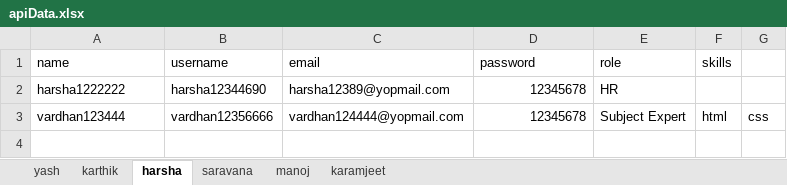
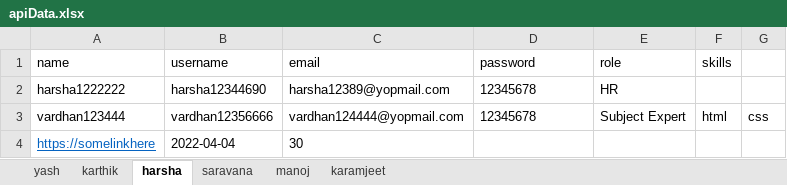
Before and after one commit to Saravanan-Deloitte/Automatic-Resume-Filter-Api-testing, an Excel workbook: src/main/resources/apiData.xlsx, sheet harsha, drawn as a sheet; values as stored, in another font and other column widths than the file's, no borders; the diff names each change by its address in the sheet, - before the commit and + after, or states it on an @@ line.

```diff
--- a/src/main/resources/apiData.xlsx (sheet harsha)
+++ b/src/main/resources/apiData.xlsx (sheet harsha)
-D2:D3 alignment: right
+D2:D3 alignment: left
+row 4: https://somelinkhere | 2022-04-04 | 30
```
Also changed, not shown: 4 other files.
